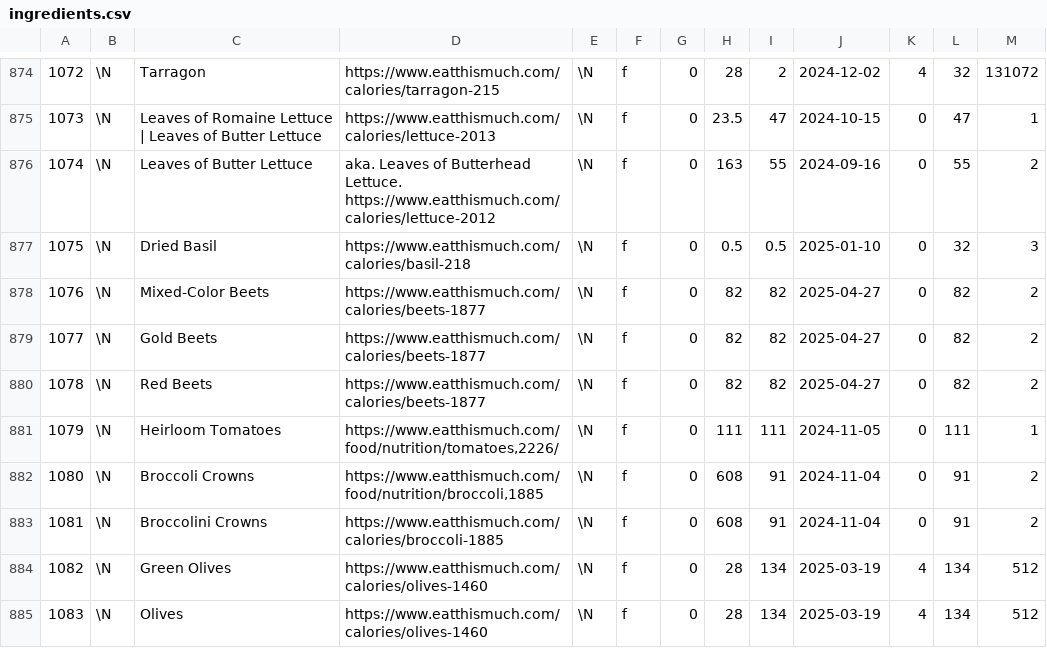
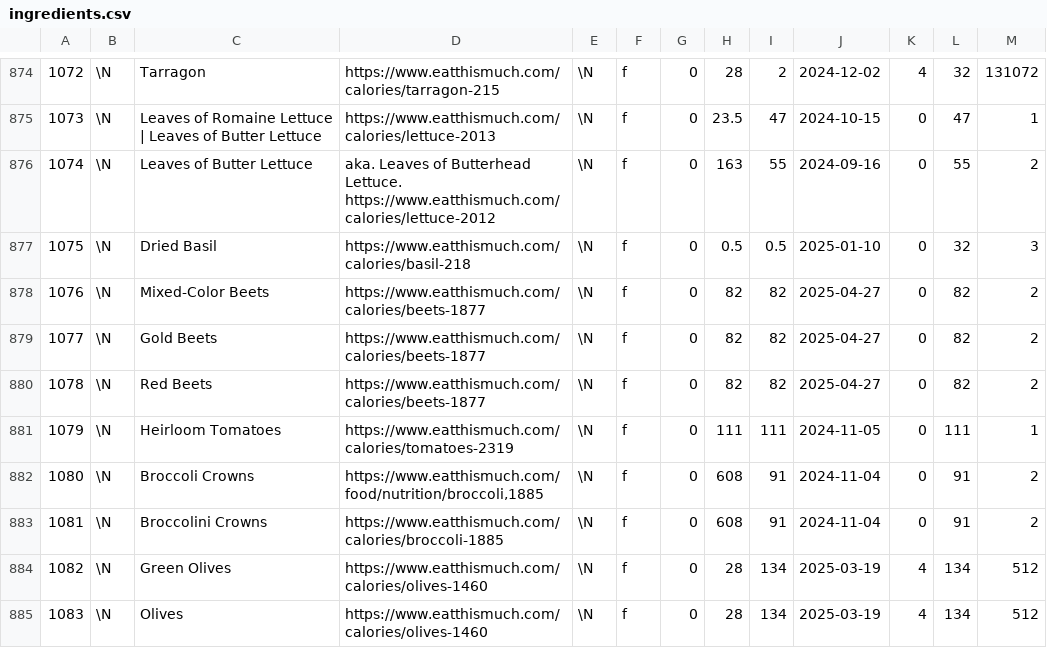
Before and after one commit to gscanlon21/a-feast-a-day, a CSV file: .backups/ingredients.csv, drawn as a sheet; only a part is shown, gaps mark what is left out; the diff covers the shown part only.

```diff
--- a/.backups/ingredients.csv
+++ b/.backups/ingredients.csv
@@ -880,3 +880,3 @@
 1078	\N	Red Beets	https://www.eatthismuch.com/calories/beets-1877	\N	f	0	82	82	2025-04-27	0	82	2
-1079	\N	Heirloom Tomatoes	https://www.eatthismuch.com/food/nutrition/tomatoes,2226/	\N	f	0	111	111	2024-11-05	0	111	1
+1079	\N	Heirloom Tomatoes	https://www.eatthismuch.com/calories/tomatoes-2319	\N	f	0	111	111	2024-11-05	0	111	1
 1080	\N	Broccoli Crowns	https://www.eatthismuch.com/food/nutrition/broccoli,1885	\N	f	0	608	91	2024-11-04	0	91	2
```
Also changed, not shown: 3 added rows and 46 edited cells elsewhere in this file, .backups/recipes.csv, 13 other files.
